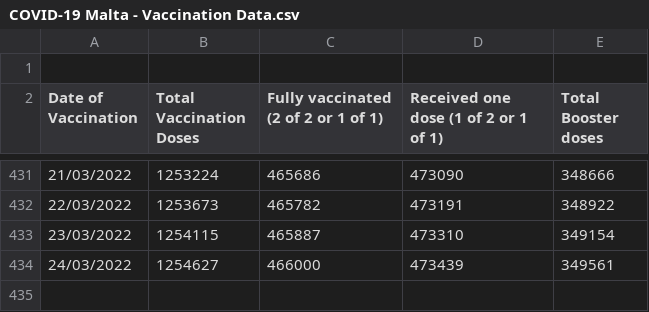
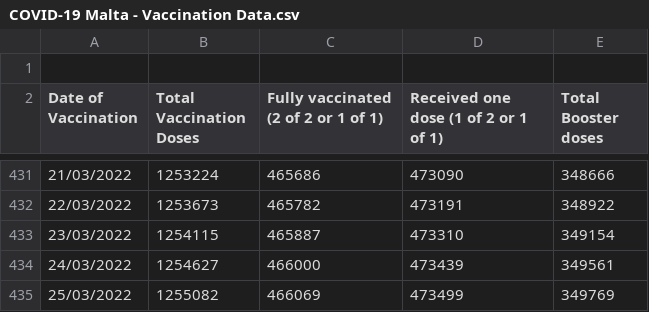
Before and after one commit to COVID19-Malta/COVID19-Data, a CSV file: COVID-19 Malta - Vaccination Data.csv, drawn as a sheet; only a part is shown, gaps mark what is left out.

Commit message:
Update COVID-19 Malta - Vaccination Data.csv

```diff
--- a/COVID-19 Malta - Vaccination Data.csv
+++ b/COVID-19 Malta - Vaccination Data.csv
@@ -434 +434,2 @@
 24/03/2022,1254627,466000,473439,349561
+25/03/2022,1255082,466069,473499,349769
```
